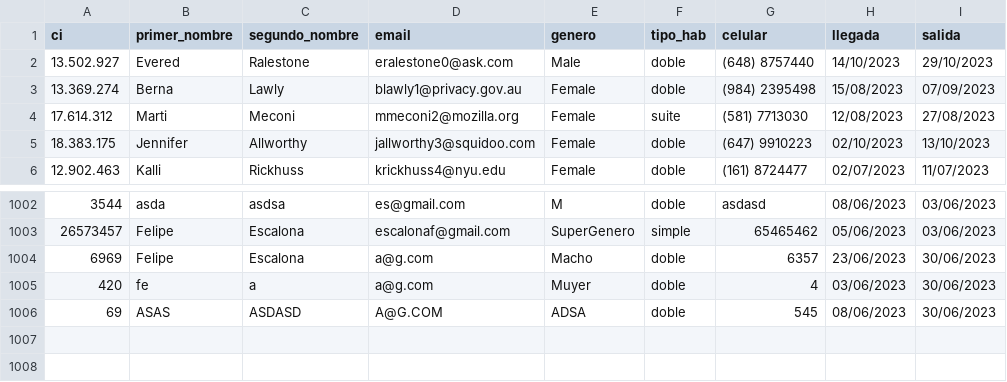
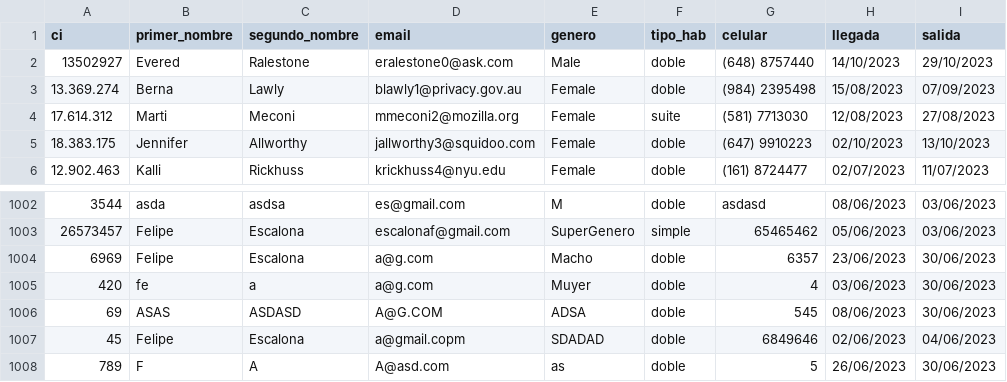
Before and after one commit to trilord243/proyecto-estructuras-2, a CSV file: Booking_hotel - reservas.csv, drawn as a sheet; only a part is shown, gaps mark what is left out.

```diff
--- a/Booking_hotel - reservas.csv
+++ b/Booking_hotel - reservas.csv
@@ -1,3 +1,3 @@
 ci,primer_nombre,segundo_nombre,email,genero,tipo_hab,celular,llegada,salida
-13.502.927,Evered,Ralestone,eralestone0@ask.com,Male,doble,(648) 8757440,14/10/2023,29/10/2023
+13502927,Evered,Ralestone,eralestone0@ask.com,Male,doble,(648) 8757440,14/10/2023,29/10/2023
 13.369.274,Berna,Lawly,blawly1@privacy.gov.au,Female,doble,(984) 2395498,15/08/2023,07/09/2023
@@ -1006 +1006,3 @@ ci,primer_nombre,segundo_nombre,email,genero,tipo_hab,celular,llegada,salida
 69,ASAS,ASDASD,A@G.COM,ADSA,doble,545,08/06/2023,30/06/2023
+45,Felipe ,Escalona,a@gmail.copm,SDADAD,doble,6849646,02/06/2023,04/06/2023
+789,F,A,A@asd.com,as,doble,5,26/06/2023,30/06/2023
```
Also changed, not shown: Booking_hotel - estado.csv, 9 other files.
